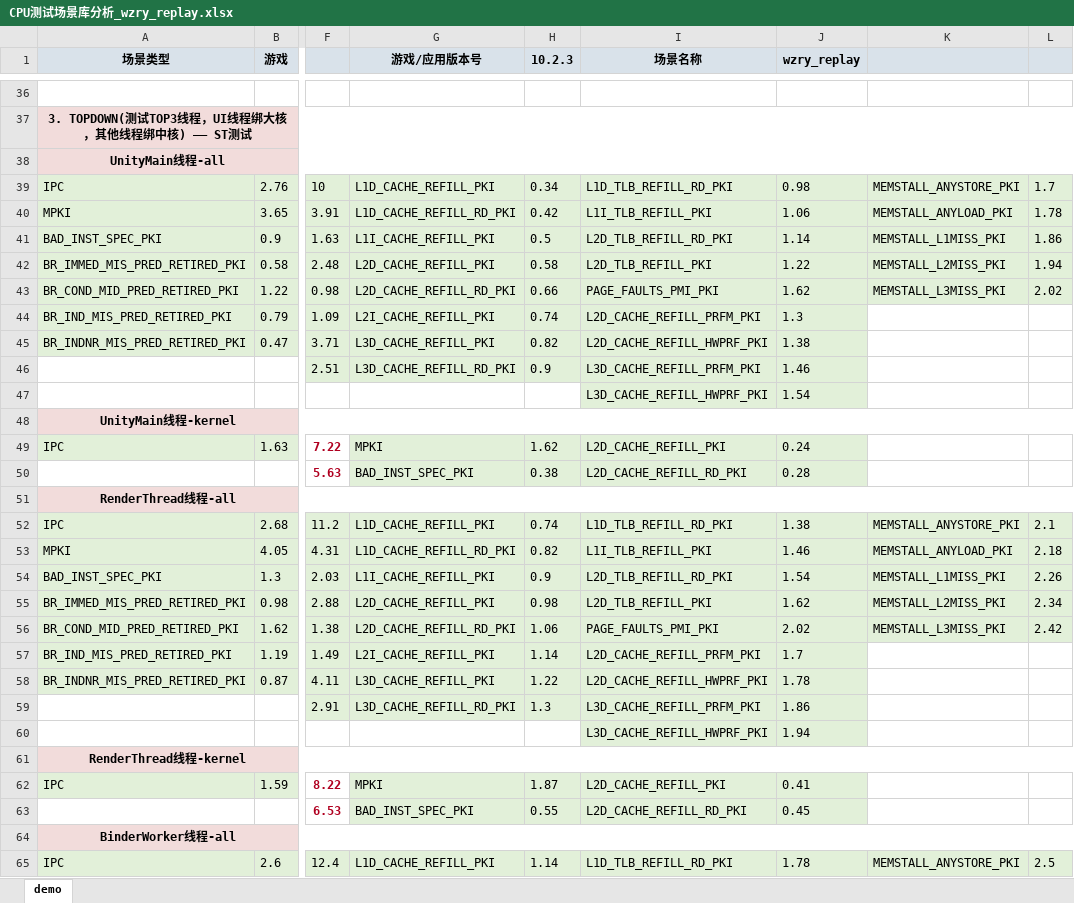
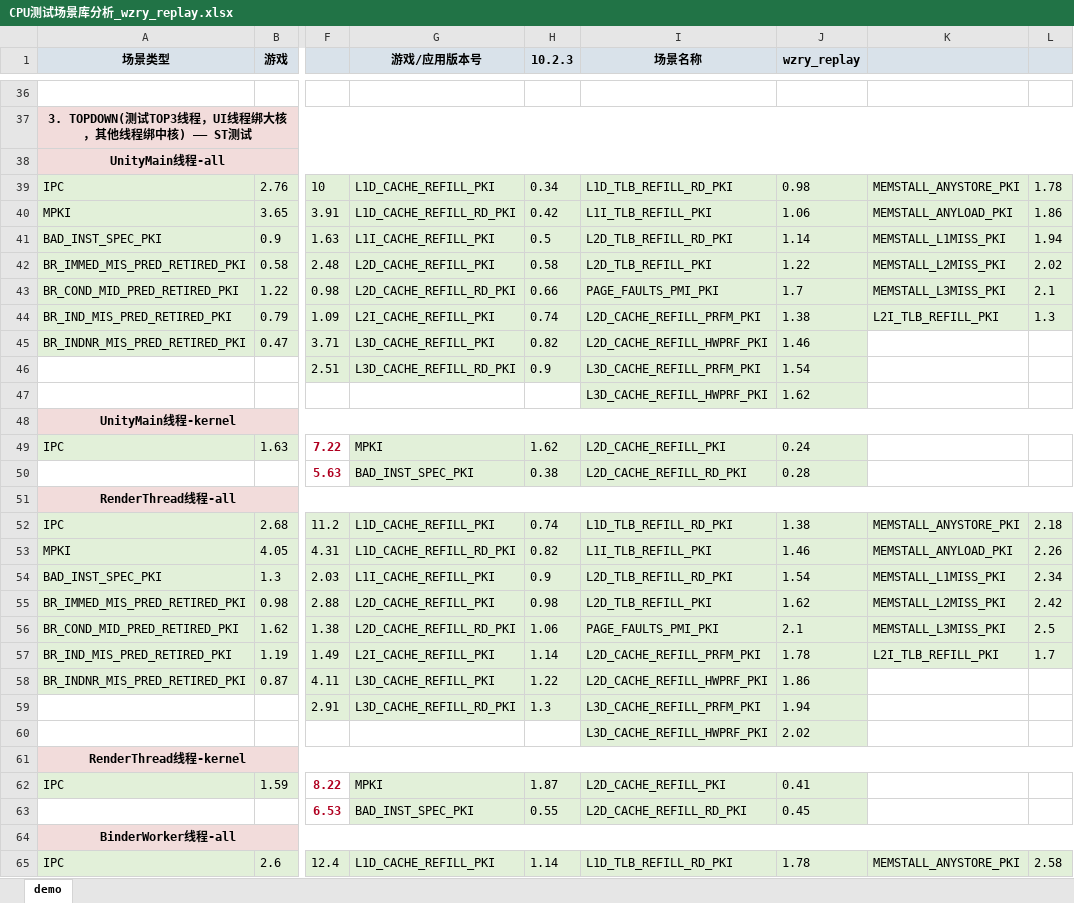
Before and after one commit to EI77885/CPU-Scenario-Library, an Excel workbook: source_data/01_game/wzry_replay/CPU测试场景库分析_wzry_replay.xlsx, sheet demo, drawn as a sheet; only a part is shown, gaps mark what is left out; values as stored, in another font and other column widths than the file's, no borders; charts and pictures not drawn; the diff covers the shown part only; the diff names each change by its address in the sheet, - before the commit and + after, or states it on an @@ line.

```diff
--- a/source_data/01_game/wzry_replay/CPU测试场景库分析_wzry_replay.xlsx (sheet demo)
+++ b/source_data/01_game/wzry_replay/CPU测试场景库分析_wzry_replay.xlsx (sheet demo)
-L39: 1.7
+L39: 1.78
-L40: 1.78
+L40: 1.86
-L41: 1.86
+L41: 1.94
-L42: 1.94
+L42: 2.02
-J43 (wzry_replay): 1.62
+J43 (wzry_replay): 1.7
-L43: 2.02
+L43: 2.1
-J44 (wzry_replay): 1.3
+J44 (wzry_replay): 1.38
-K44: (empty)
+K44: L2I_TLB_REFILL_PKI
-K44:L44 fill: none
+K44:L44 fill: #E2F0D9
-L44: (empty)
+L44: 1.3
-J45 (wzry_replay): 1.38
+J45 (wzry_replay): 1.46
-J46 (wzry_replay): 1.46
+J46 (wzry_replay): 1.54
-J47 (wzry_replay): 1.54
+J47 (wzry_replay): 1.62
-L52: 2.1
+L52: 2.18
-L53: 2.18
+L53: 2.26
-L54: 2.26
+L54: 2.34
-L55: 2.34
+L55: 2.42
-J56 (wzry_replay): 2.02
+J56 (wzry_replay): 2.1
-L56: 2.42
+L56: 2.5
-J57 (wzry_replay): 1.7
+J57 (wzry_replay): 1.78
-K57: (empty)
+K57: L2I_TLB_REFILL_PKI
-K57:L57 fill: none
+K57:L57 fill: #E2F0D9
-L57: (empty)
+L57: 1.7
-J58 (wzry_replay): 1.78
+J58 (wzry_replay): 1.86
-J59 (wzry_replay): 1.86
+J59 (wzry_replay): 1.94
-J60 (wzry_replay): 1.94
+J60 (wzry_replay): 2.02
-L65: 2.5
+L65: 2.58
```
Also changed, not shown: 11 edited cells and cell formats elsewhere in this sheet, source_data/01_game/qqfeiche_replay/CPU测试场景库分析_qqfeiche_replay.xlsx, source_data/02_app/douyin_video/CPU测试场景库分析_douyin_video.xlsx, 13 other files.
